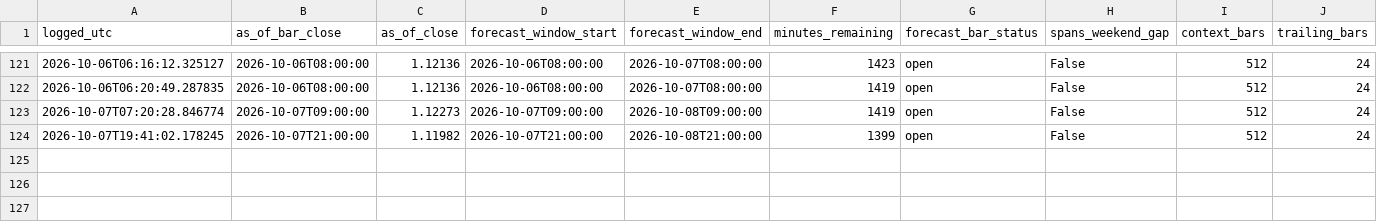
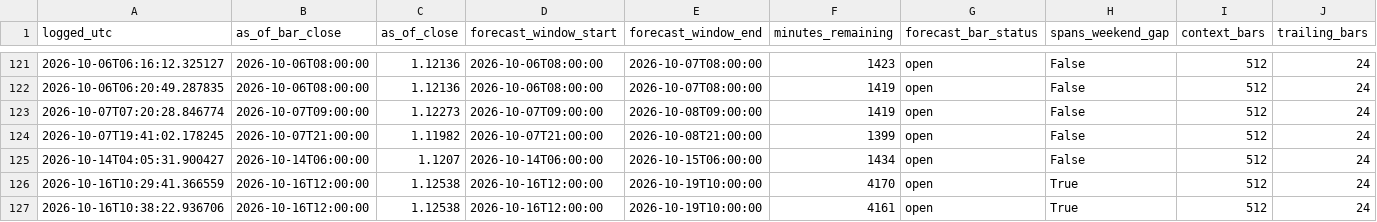
Before and after one commit to velizarMitov/EURUSD-prophet, a CSV file: results/external_kronos/kronos_vol_log.csv, drawn as a sheet; only a part is shown, gaps mark what is left out; rows hold the shown columns only; the diff names each change by its address in the sheet, - before the commit and + after, or states it on an @@ line.

```diff
--- a/results/external_kronos/kronos_vol_log.csv
+++ b/results/external_kronos/kronos_vol_log.csv
+row 125: 2026-10-14T04:05:31.900427 | 2026-10-14T06:00:00 | 1.1207 | 2026-10-14T06:00:00 | 2026-10-15T06:00:00 | 1434 | open | False | 512 | 24
+row 126: 2026-10-16T10:29:41.366559 | 2026-10-16T12:00:00 | 1.12538 | 2026-10-16T12:00:00 | 2026-10-19T10:00:00 | 4170 | open | True | 512 | 24
+row 127: 2026-10-16T10:38:22.936706 | 2026-10-16T12:00:00 | 1.12538 | 2026-10-16T12:00:00 | 2026-10-19T10:00:00 | 4161 | open | True | 512 | 24
```
Also changed, not shown: results/external_kronos/kronos_vol_ledger.csv, results/forward_eval/gaps.csv, 51 other files.
